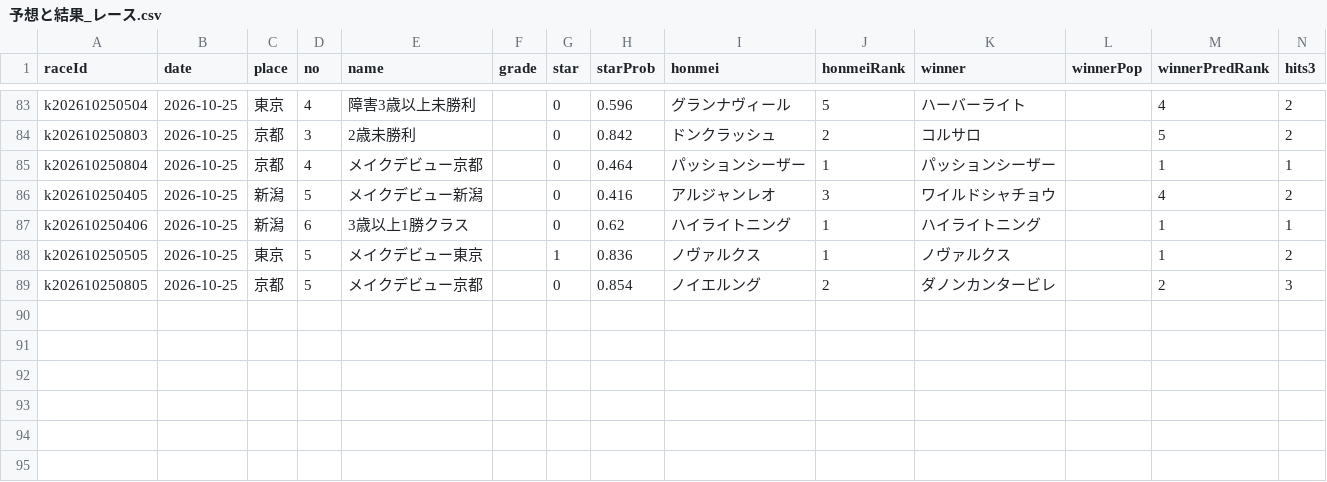
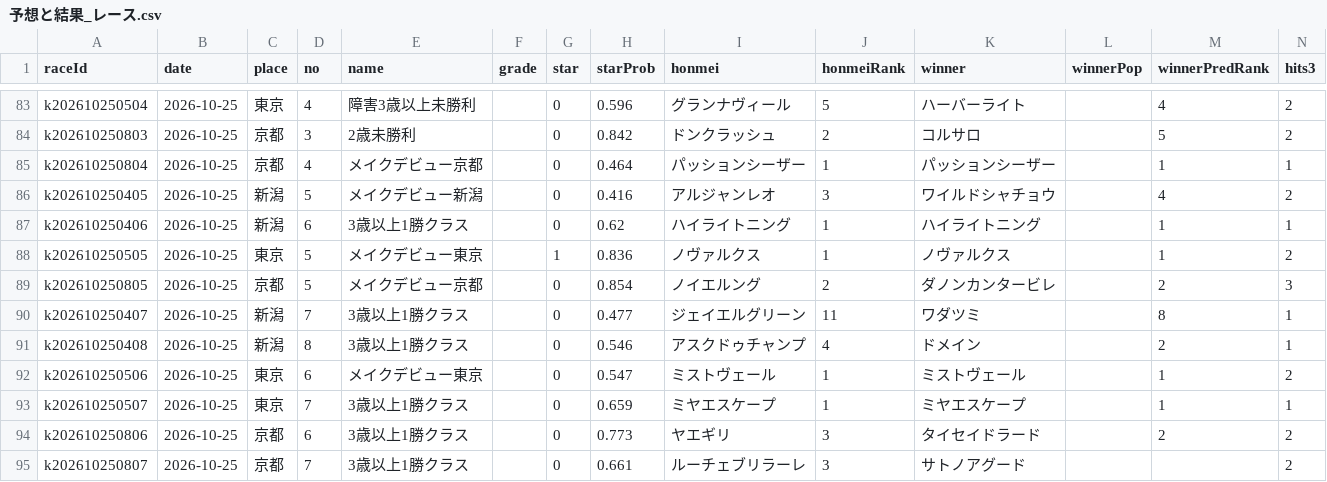
Before and after one commit to kotabish11-debug/KEIBA, a CSV file: 馬情報/予想と結果_レース.csv, drawn as a sheet; only a part is shown, gaps mark what is left out.

```diff
--- a/馬情報/予想と結果_レース.csv
+++ b/馬情報/予想と結果_レース.csv
@@ -89 +89,7 @@ k202610250505,2026-10-25,東京,5,メイクデビュー東京,,1,0.836,ノヴァ
 k202610250805,2026-10-25,京都,5,メイクデビュー京都,,0,0.854,ノイエルング,2,ダノンカンタービレ,,2,3
+k202610250407,2026-10-25,新潟,7,3歳以上1勝クラス,,0,0.477,ジェイエルグリーン,11,ワダツミ,,8,1
+k202610250408,2026-10-25,新潟,8,3歳以上1勝クラス,,0,0.546,アスクドゥチャンプ,4,ドメイン,,2,1
+k202610250506,2026-10-25,東京,6,メイクデビュー東京,,0,0.547,ミストヴェール,1,ミストヴェール,,1,2
+k202610250507,2026-10-25,東京,7,3歳以上1勝クラス,,0,0.659,ミヤエスケープ,1,ミヤエスケープ,,1,1
+k202610250806,2026-10-25,京都,6,3歳以上1勝クラス,,0,0.773,ヤエギリ,3,タイセイドラード,,2,2
+k202610250807,2026-10-25,京都,7,3歳以上1勝クラス,,0,0.661,ルーチェブリラーレ,3,サトノアグード,,,2
```
Also changed, not shown: 馬情報/当日バイアス.tsv, 3 other files.
